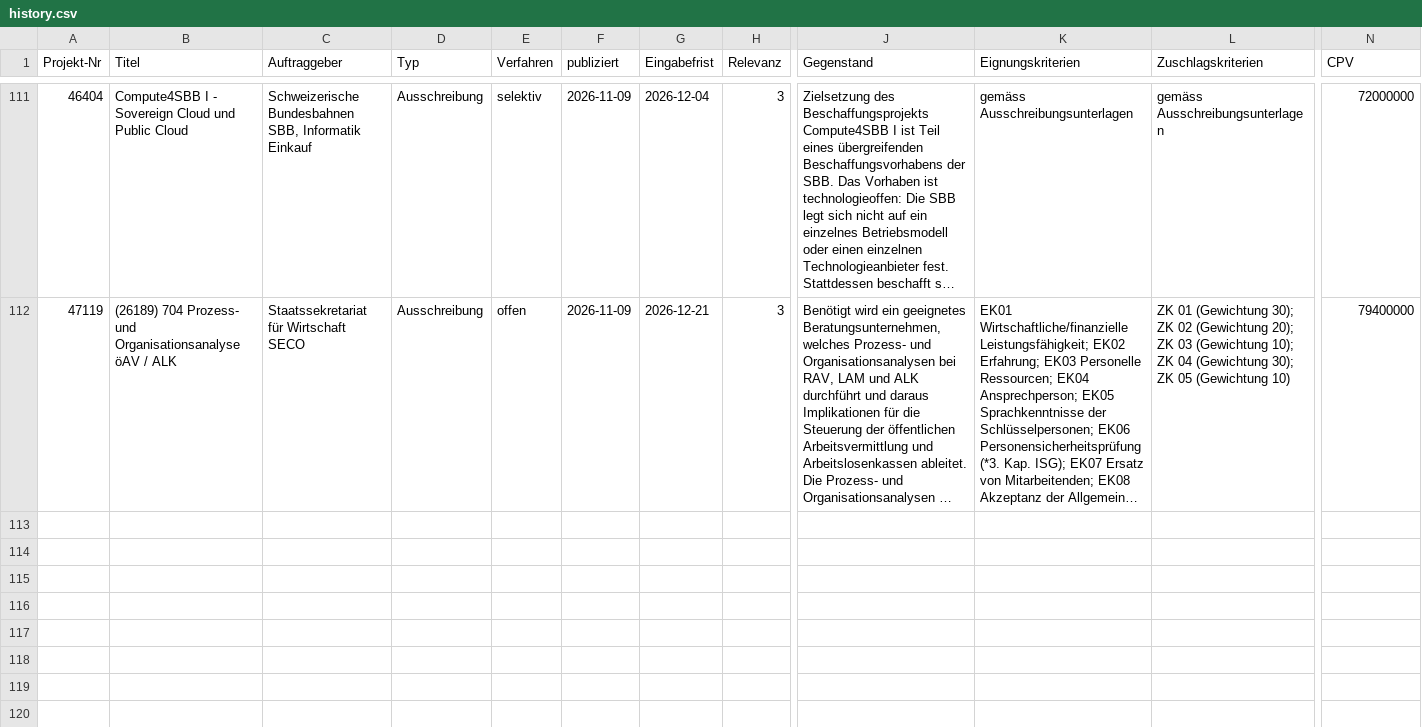
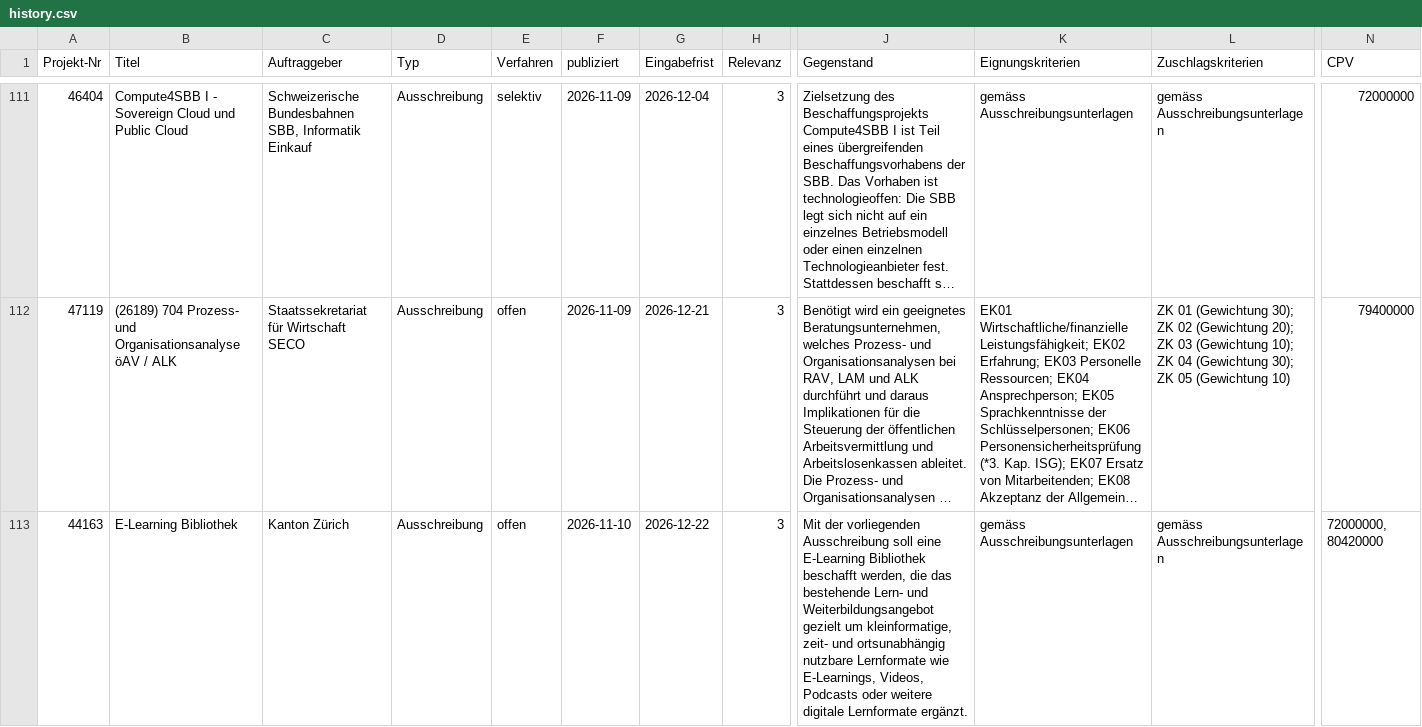
Before and after one commit to Al5brnov/prompt-hub, a CSV file: radar/history.csv, drawn as a sheet; only a part is shown, gaps mark what is left out; long unchanged cells end in …; rows hold the shown columns only; the diff covers the shown part only; the diff names each change by its address in the sheet, - before the commit and + after, or states it on an @@ line.

```diff
--- a/radar/history.csv
+++ b/radar/history.csv
+row 113: 44163 | E-Learning Bibliothek | Kanton Zürich | Ausschreibung | offen | 2026-11-10 | 2026-12-22 | 3 | Mit der vorliegenden Ausschreibung soll eine E-Learning Bibliothek beschafft werden, die das bestehende Lern- und Weiterbildungsangebot gezielt um kleinformatige, zeit- und ortsunabhängig nutzbare Lernformate wie E-Learnings, Videos, Podcasts oder weitere digitale Lernformate ergänzt. | gemäss Ausschreibungsunterlagen | gemäss Ausschreibungsunterlagen | 72000000, 80420000
```
Also changed, not shown: 2 added rows elsewhere in this file, radar/awards.csv, 2 other files.
